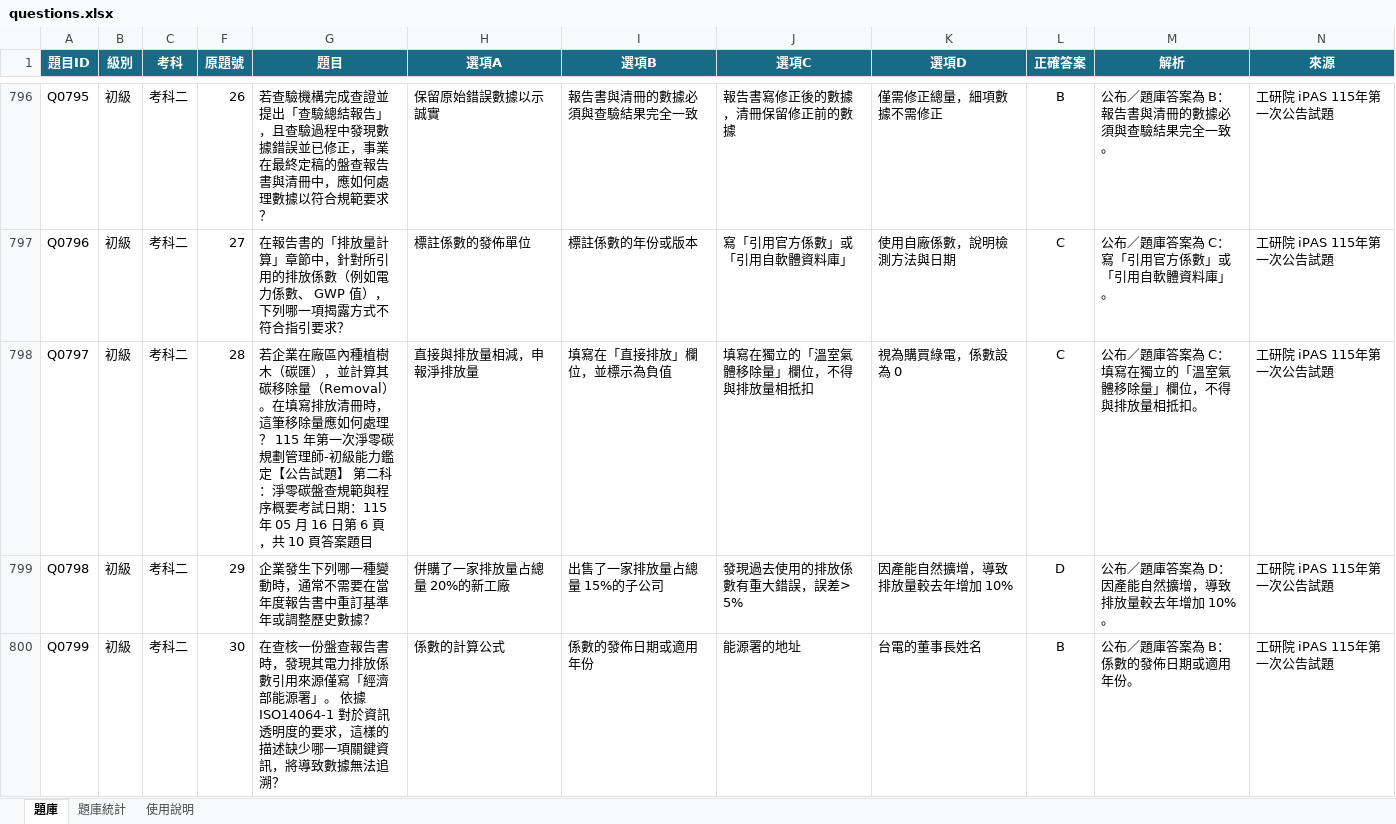
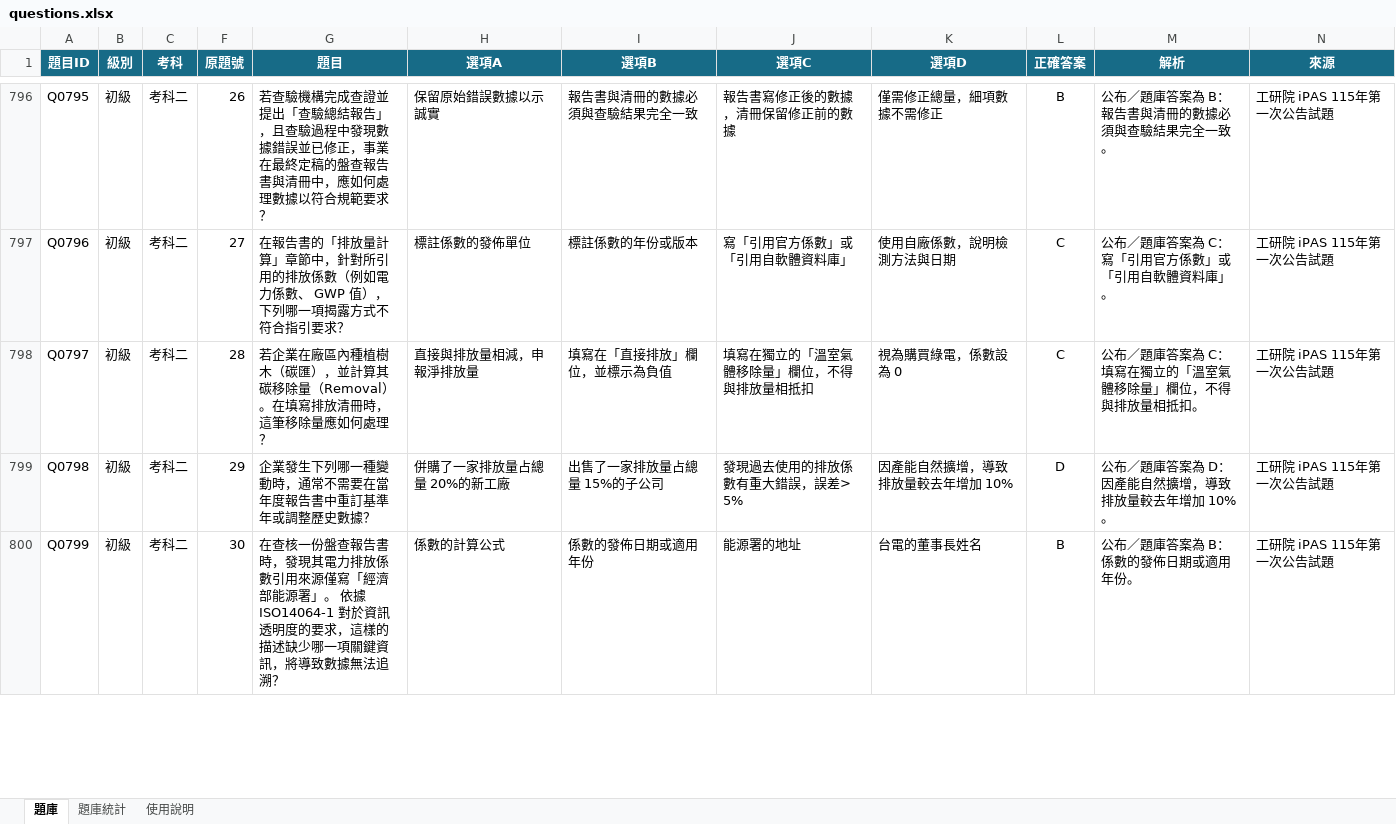
Before and after one commit to 3311231021/practice, an Excel workbook: questions.xlsx, sheet 題庫, drawn as a sheet; only a part is shown, gaps mark what is left out; values as stored, in another font and other column widths than the file's, no borders; table styles not drawn; the diff covers the shown part only; the diff names each change by its address in the sheet, - before the commit and + after, or states it on an @@ line.

Commit message:
Add files via upload

```diff
--- a/questions.xlsx (sheet 題庫)
+++ b/questions.xlsx (sheet 題庫)
-G798 (題目): …何處理？ 115 年第一次淨零碳規劃管理師-初級能力鑑定【公告試題】 第二科：淨零碳盤查規範與程序概要考試日期：115 年 05 月 16 日第 6 頁，共 10 頁答案題目
+G798 (題目): …何處理？
```
Also changed, not shown: 1 edited cell elsewhere in this sheet.
